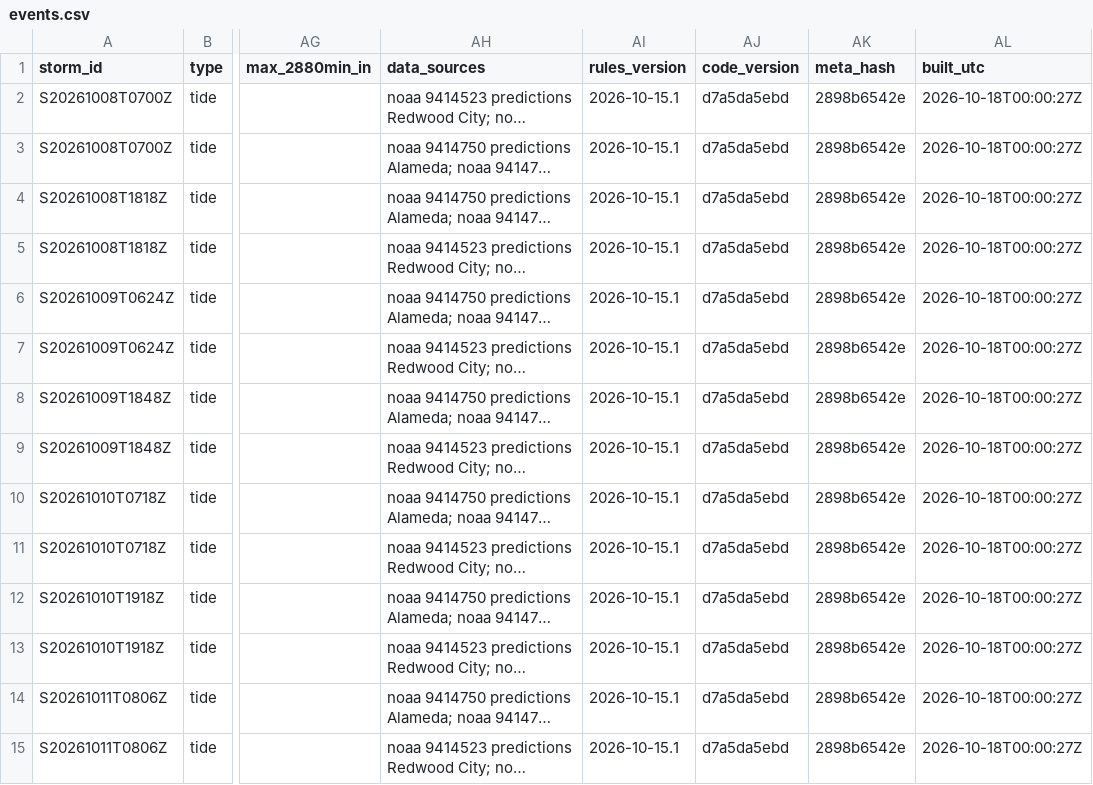
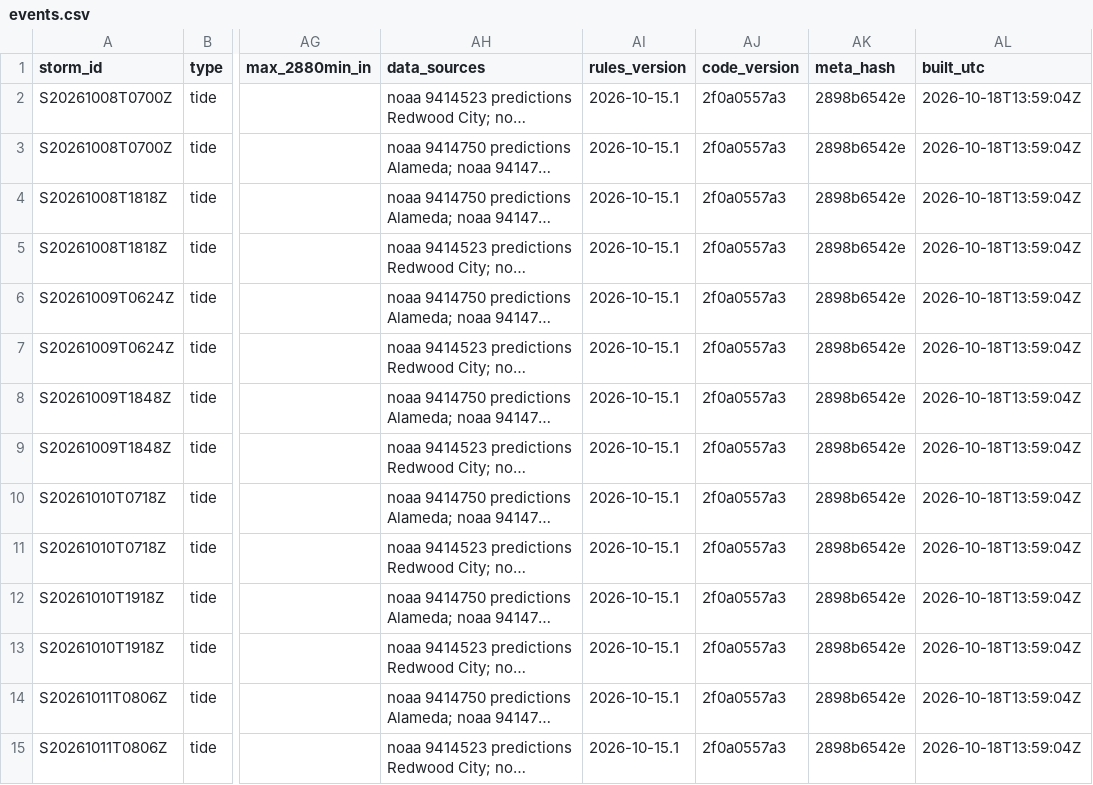
Before and after one commit to OneShorelineSMC/fews-data-archive, a CSV file: events/events.csv, drawn as a sheet; only a part is shown, gaps mark what is left out; long unchanged cells end in …; the diff covers the shown part only; the diff names each change by its address in the sheet, - before the commit and + after, or states it on an @@ line.

```diff
--- a/events/events.csv
+++ b/events/events.csv
-AJ2:AJ15 (code_version): d7a5da5ebd
+AJ2:AJ15 (code_version): 2f0a0557a3
-AL2:AL15 (built_utc): 2026-10-18T00:00:27Z
+AL2:AL15 (built_utc): 2026-10-18T13:59:04Z
```
Also changed, not shown: 2 added rows and 57 edited cells elsewhere in this file, events/issued.csv, meta/runs.csv, 3 other files.
